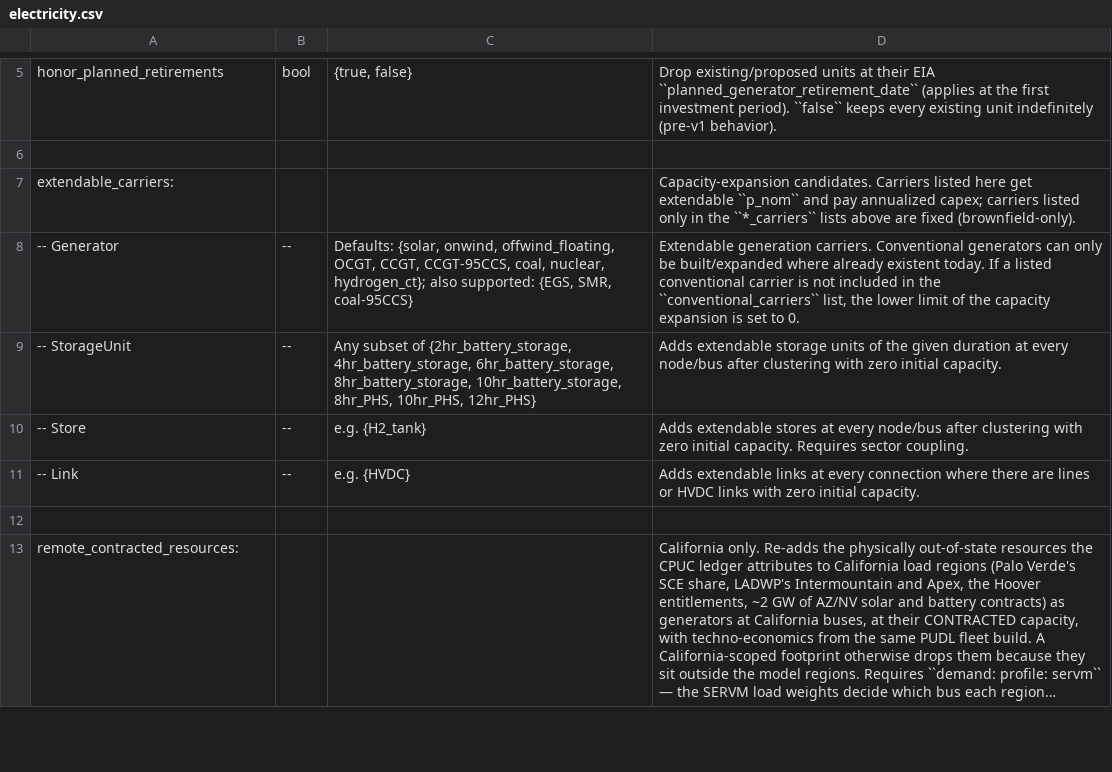
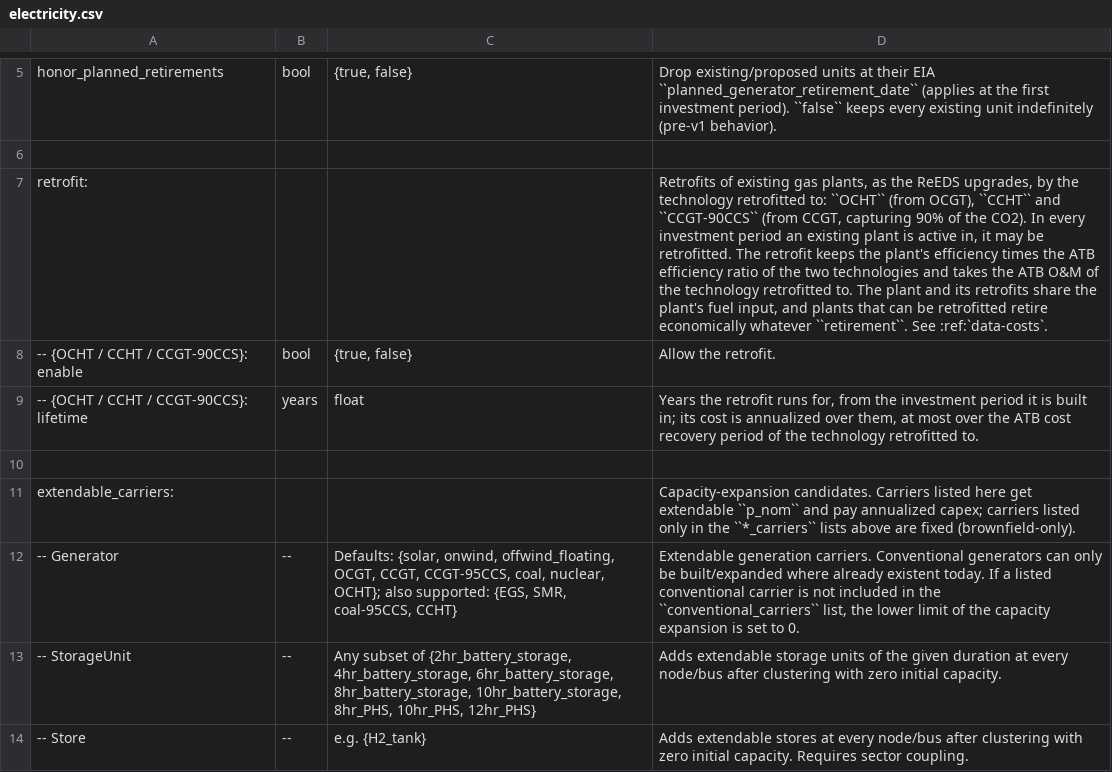
Before and after one commit to PyPSA/pypsa-usa, a CSV file: docs/source/configtables/electricity.csv, drawn as a sheet; only a part is shown, gaps mark what is left out; the shorter side is filled out with more unchanged rows; long unchanged cells end in ….

```diff
--- a/docs/source/configtables/electricity.csv
+++ b/docs/source/configtables/electricity.csv
@@ -6,4 +6,8 @@ honor_planned_retirements,bool,"{true, false}","Drop existing/proposed units at
 ,,,
+retrofit:,,,"Retrofits of existing gas plants, as the ReEDS upgrades, by the technology retrofitted to: ``OCHT`` (from OCGT), ``CCHT`` and ``CCGT-90CCS`` (from CCGT, capturing 90% of the CO2). In every investment period an existing plant is active in, it may be retrofitted. The retrofit keeps the plant's efficiency times the ATB efficiency ratio of the two technologies and takes the ATB O&M of the technology retrofitted to. The plant and its retrofits share the plant's fuel input, and plants that can be retrofitted retire economically whatever ``retirement``. See :ref:`data-costs`."
+-- {OCHT / CCHT / CCGT-90CCS}: enable,bool,"{true, false}",Allow the retrofit.
+-- {OCHT / CCHT / CCGT-90CCS}: lifetime,years,float,"Years the retrofit runs for, from the investment period it is built in; its cost is annualized over them, at most over the ATB cost recovery period of the technology retrofitted to."
+,,,
 extendable_carriers:,,,Capacity-expansion candidates. Carriers listed here get extendable ``p_nom`` and pay annualized capex; carriers listed only in the ``*_carriers`` lists above are fixed (brownfield-only).
--- Generator,--,"Defaults: {solar, onwind, offwind_floating, OCGT, CCGT, CCGT-95CCS, coal, nuclear, hydrogen_ct}; also supported: {EGS, SMR, coal-95CCS}","Extendable generation carriers. Conventional generators can only be built/expanded where already existent today. If a listed conventional carrier is not included in the ``conventional_carriers`` list, the lower limit of the capacity expansion is set to 0."
+-- Generator,--,"Defaults: {solar, onwind, offwind_floating, OCGT, CCGT, CCGT-95CCS, coal, nuclear, OCHT}; also supported: {EGS, SMR, coal-95CCS, CCHT}","Extendable generation carriers. Conventional generators can only be built/expanded where already existent today. If a listed conventional carrier is not included in the ``conventional_carriers`` list, the lower limit of the capacity expansion is set to 0."
 -- StorageUnit,--,"Any subset of {2hr_battery_storage, 4hr_battery_storage, 6hr_battery_storage, 8hr_battery_storage, 10hr_battery_storage, 8hr_PHS, 10hr_PHS, 12hr_PHS}",Adds extendable storage units of the given duration at every node/bus after clustering with zero initial capacity.
```
Also changed, not shown: 3 other files.
